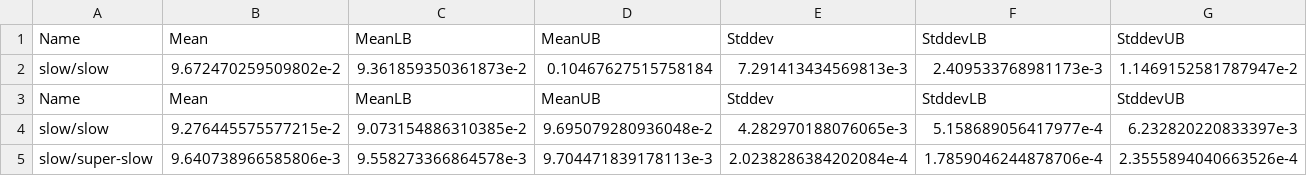
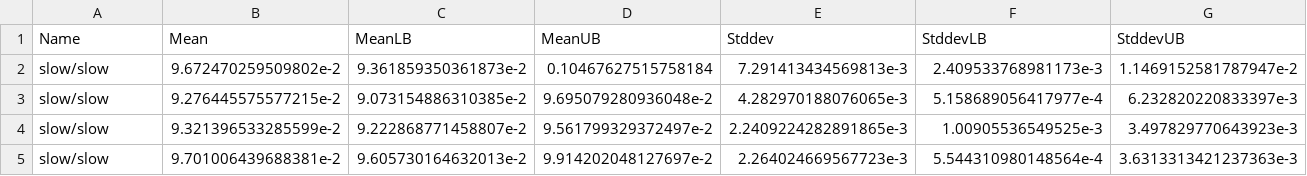
Before and after one commit to maxigit/warehouse-planner, a CSV file: results/slow.csv, drawn as a sheet; removed rows and columns are numbered as before the commit, all else as after; the diff names each change by its address in the sheet, - before the commit and + after, or states it on an @@ line.

```diff
--- a/results/slow.csv
+++ b/results/slow.csv
-row 3: Name | Mean | MeanLB | MeanUB | Stddev | StddevLB | StddevUB
-row 5: slow/super-slow | 9.640738966585806e-3 | 9.558273366864578e-3 | 9.704471839178113e-3 | 2.0238286384202084e-4 | 1.7859046244878706e-4 | 2.3555894040663526e-4
+row 4: slow/slow | 9.321396533285599e-2 | 9.222868771458807e-2 | 9.561799329372497e-2 | 2.2409224282891865e-3 | 1.00905536549525e-3 | 3.497829770643923e-3
+row 5: slow/slow | 9.701006439688381e-2 | 9.605730164632013e-2 | 9.914202048127697e-2 | 2.264024669567723e-3 | 5.544310980148564e-4 | 3.6313313421237363e-3
```
Also changed, not shown: results/check.csv, 6 other files.
